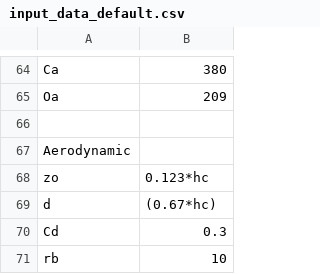
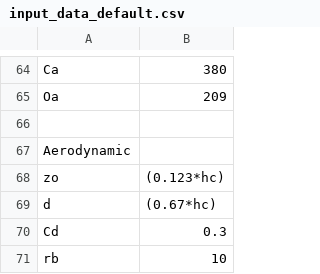
Before and after one commit to zoepierrat/SCOPE, a CSV file: input/input_data_default.csv, drawn as a sheet; only a part is shown, gaps mark what is left out.

Commit message:
Update input_data_default.csv

```diff
--- a/input/input_data_default.csv
+++ b/input/input_data_default.csv
@@ -67,3 +67,3 @@ Oa,209
 Aerodynamic,
-zo,0.123*hc
+zo,(0.123*hc)
 d,(0.67*hc)
```
